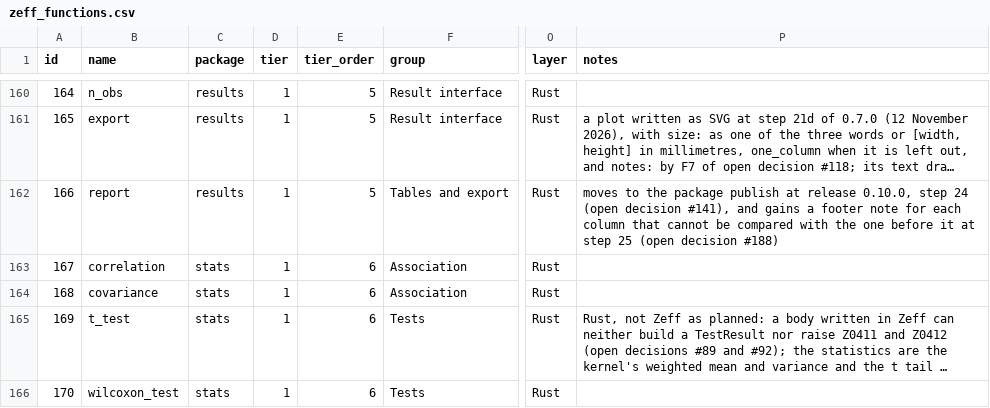
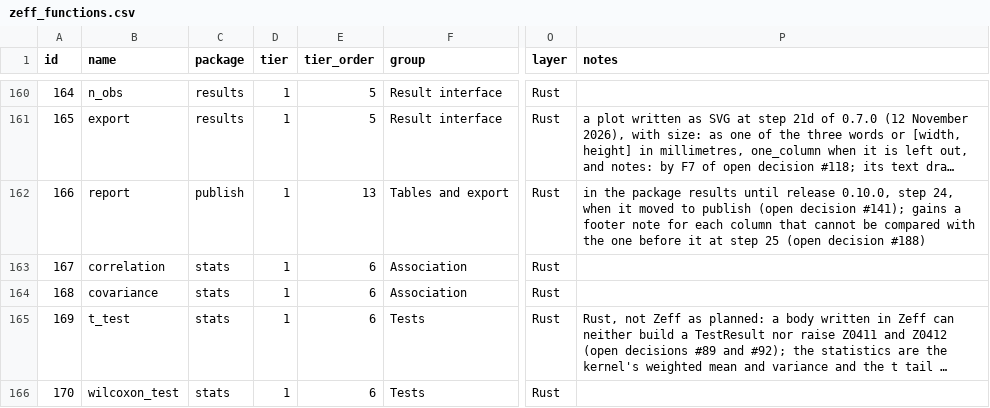
Before and after one commit to zoostat/zeff, a CSV file: docs/spec/zeff_functions.csv, drawn as a sheet; only a part is shown, gaps mark what is left out; long unchanged cells end in …; the diff names each change by its address in the sheet, - before the commit and + after, or states it on an @@ line.

Commit message:
Add the package publish and move report into it
report, its help page, its tests and their stored output move from results to the new tier 1 package publish (open decision 141). Nothing report prints changes and no conformance digest moves; the catalogue, section 8.2 and the tier list follow.

```diff
--- a/docs/spec/zeff_functions.csv
+++ b/docs/spec/zeff_functions.csv
-C162 (package): results
+C162 (package): publish
-E162 (tier_order): 5
+E162 (tier_order): 13
-P162 (notes): moves to the package publish at release 0.10.0, step 24 (open decision #141), and gains a…
+P162 (notes): in the package results until release 0.10.0, step 24, when it moved to publish (open decision #141); gains a…
```
Also changed, not shown: 28 other files.
